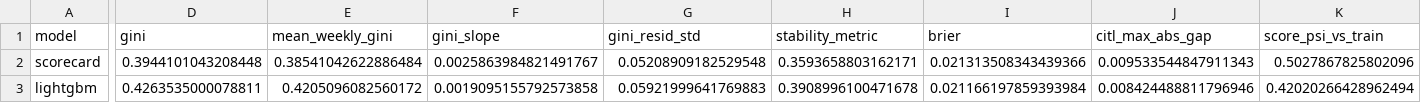
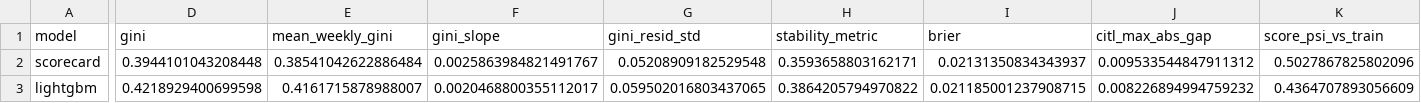
Before and after one commit to ilyas-elm/credit-decision-engine, a CSV file: docs/comparison.csv, drawn as a sheet; only a part is shown, gaps mark what is left out; the diff covers the shown part only; the diff names each change by its address in the sheet, - before the commit and + after, or states it on an @@ line.

```diff
--- a/docs/comparison.csv
+++ b/docs/comparison.csv
-I2 (brier): 0.021313508343439366
+I2 (brier): 0.02131350834343937
-J2 (citl_max_abs_gap): 0.009533544847911343
+J2 (citl_max_abs_gap): 0.009533544847911312
-D3 (gini): 0.4263535000078811
+D3 (gini): 0.4218929400699598
-E3 (mean_weekly_gini): 0.4205096082560172
+E3 (mean_weekly_gini): 0.4161715878988007
-F3 (gini_slope): 0.0019095155792573858
+F3 (gini_slope): 0.0020468800355112017
-G3 (gini_resid_std): 0.05921999641769883
+G3 (gini_resid_std): 0.059502016803437065
-H3 (stability_metric): 0.3908996100471678
+H3 (stability_metric): 0.3864205794970822
-I3 (brier): 0.021166197859393984
+I3 (brier): 0.021185001237908715
-J3 (citl_max_abs_gap): 0.008424488811796946
+J3 (citl_max_abs_gap): 0.008226894994759232
-K3 (score_psi_vs_train): 0.42020266428962494
+K3 (score_psi_vs_train): 0.4364707893056609
```
Also changed, not shown: 4 edited cells elsewhere in this file, docs/scorecard_table.csv, 5 other files.
